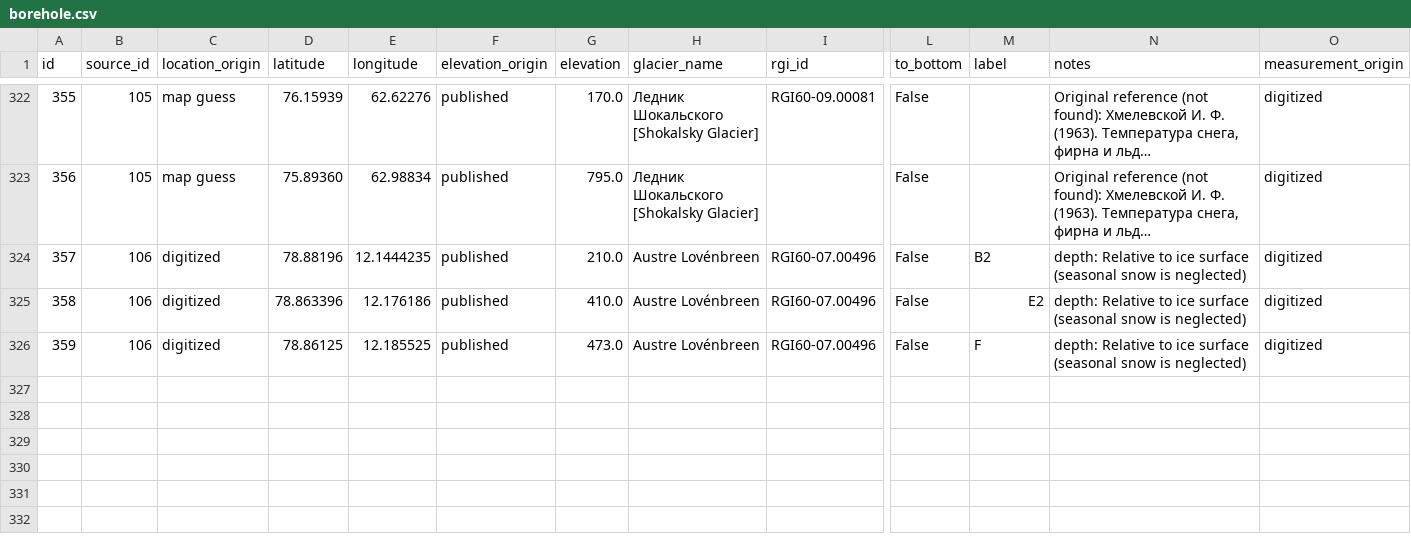
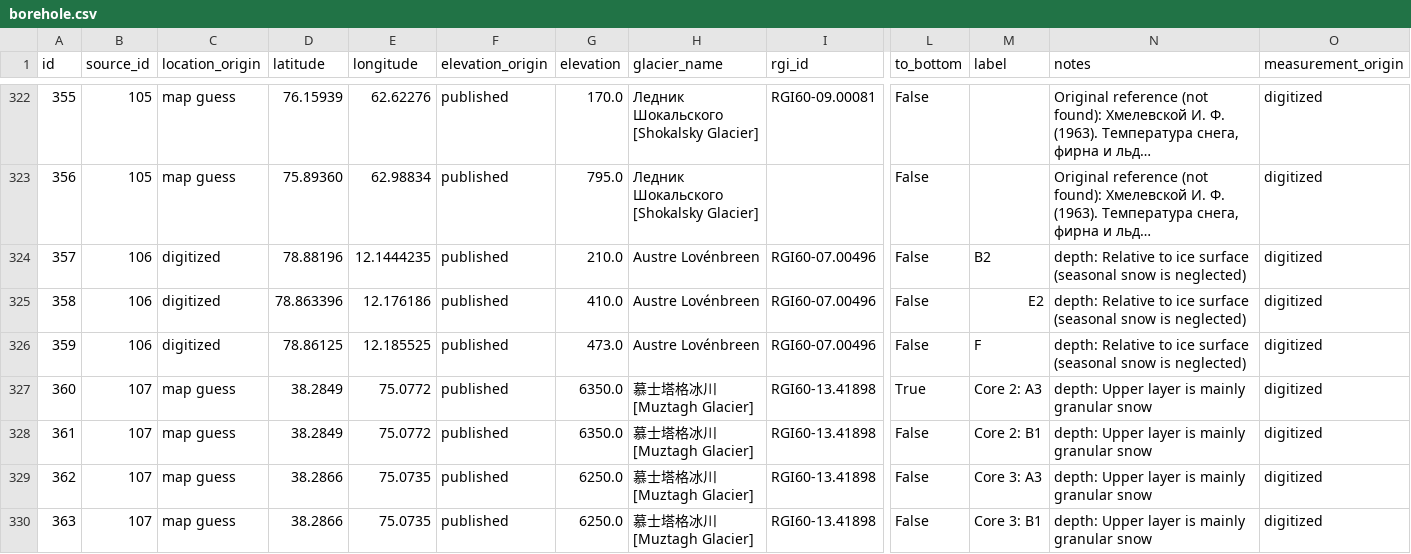
Before and after one commit to mjacqu/glenglat, a CSV file: data/borehole.csv, drawn as a sheet; only a part is shown, gaps mark what is left out; long unchanged cells end in …; rows hold the shown columns only; the diff names each change by its address in the sheet, - before the commit and + after, or states it on an @@ line.

```diff
--- a/data/borehole.csv
+++ b/data/borehole.csv
+row 327: 360 | 107 | map guess | 38.2849 | 75.0772 | published | 6350.0 | 慕士塔格冰川 [Muztagh Glacier] | RGI60-13.41898 | True | Core 2: A3 | depth: Upper layer is mainly granular snow | digitized
+row 328: 361 | 107 | map guess | 38.2849 | 75.0772 | published | 6350.0 | 慕士塔格冰川 [Muztagh Glacier] | RGI60-13.41898 | False | Core 2: B1 | depth: Upper layer is mainly granular snow | digitized
+row 329: 362 | 107 | map guess | 38.2866 | 75.0735 | published | 6250.0 | 慕士塔格冰川 [Muztagh Glacier] | RGI60-13.41898 | False | Core 3: A3 | depth: Upper layer is mainly granular snow | digitized
+row 330: 363 | 107 | map guess | 38.2866 | 75.0735 | published | 6250.0 | 慕士塔格冰川 [Muztagh Glacier] | RGI60-13.41898 | False | Core 3: B1 | depth: Upper layer is mainly granular snow | digitized
```
Also changed, not shown: data/measurement.csv, data/profile.csv, 6 other files.
